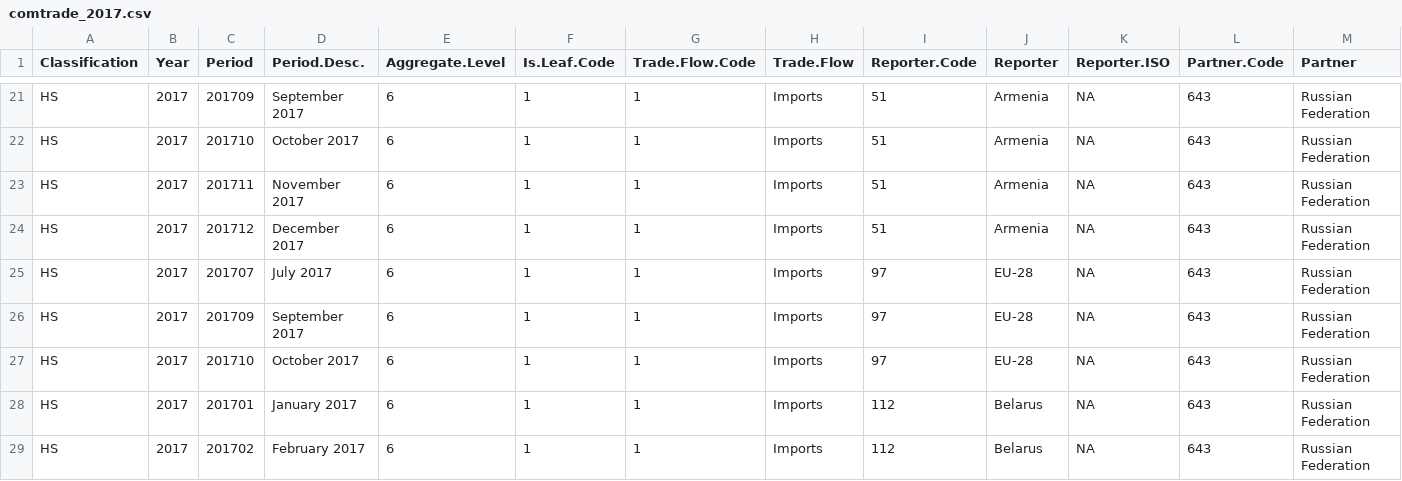
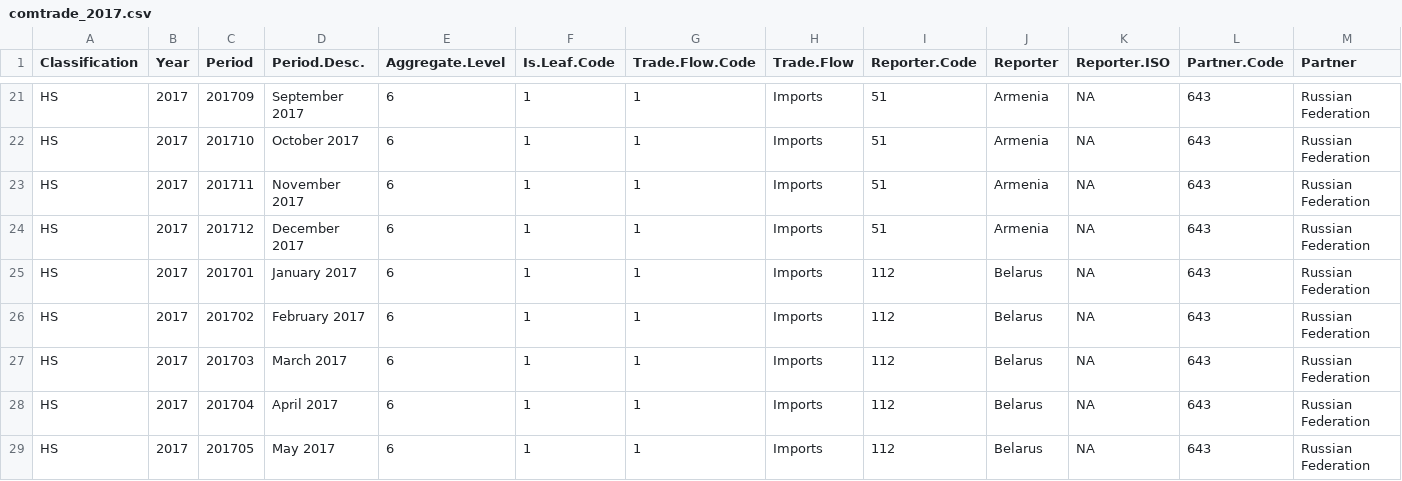
Before and after one commit to aksyuk/R-data, a CSV file: COMTRADE/comtrade_2017.csv, drawn as a sheet; only a part is shown, gaps mark what is left out; the shorter side is filled out with more unchanged rows; rows hold the shown columns only; the diff names each change by its address in the sheet, - before the commit and + after, or states it on an @@ line.

Commit message:
COMTRADE data 2021 update

```diff
--- a/COMTRADE/comtrade_2017.csv
+++ b/COMTRADE/comtrade_2017.csv
-row 25: HS | 2017 | 201707 | July 2017 | 6 | 1 | 1 | Imports | 97 | EU-28 | NA | 643 | Russian Federation
-row 26: HS | 2017 | 201709 | September 2017 | 6 | 1 | 1 | Imports | 97 | EU-28 | NA | 643 | Russian Federation
-row 27: HS | 2017 | 201710 | October 2017 | 6 | 1 | 1 | Imports | 97 | EU-28 | NA | 643 | Russian Federation
```
Also changed, not shown: COMTRADE/comtrade_2015.csv, COMTRADE/comtrade_2018.csv, 4 other files.
